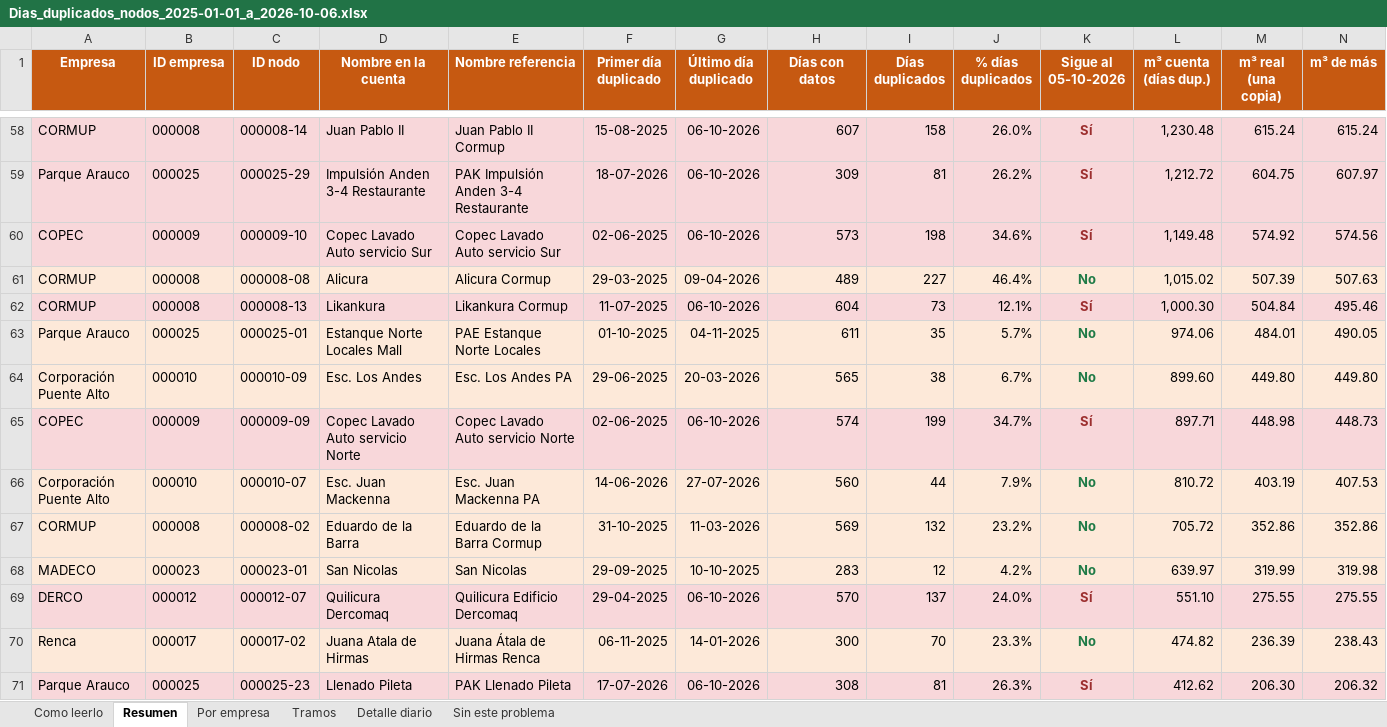
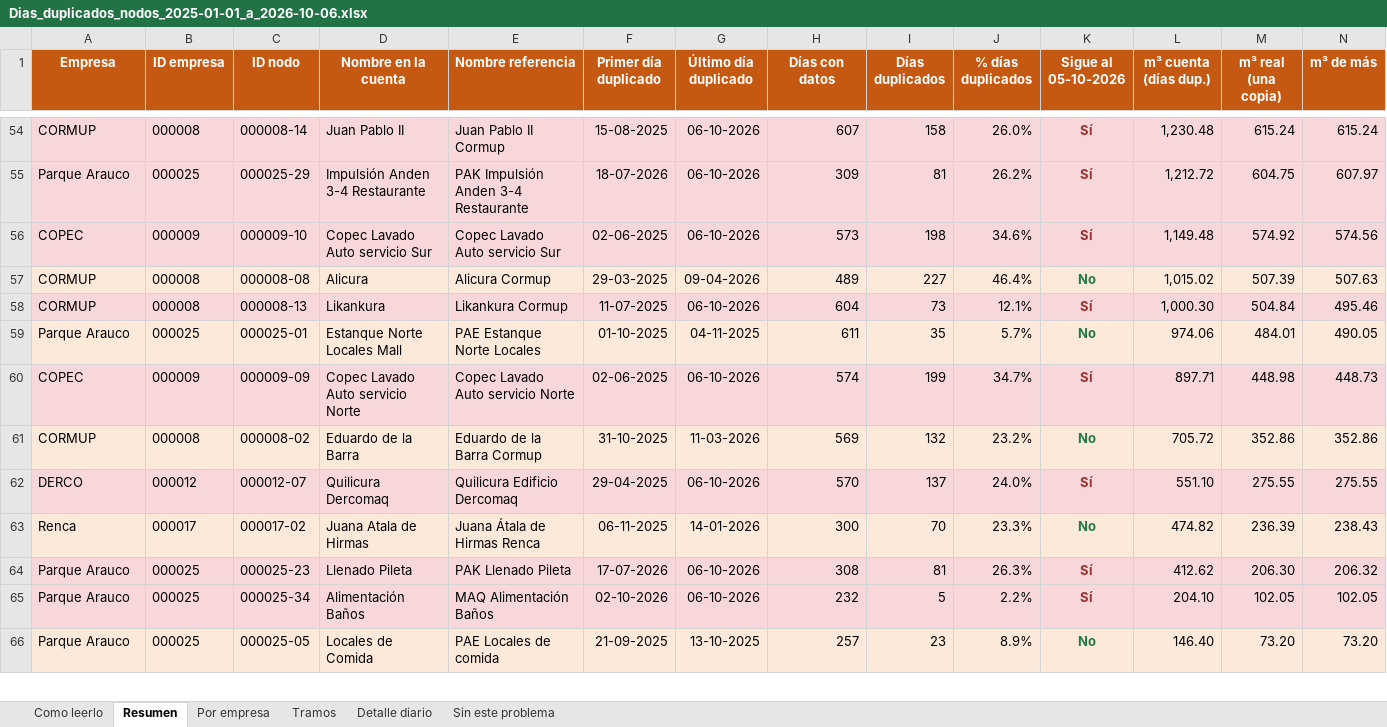
Before and after one commit to anibaloperacionesWes/wes-scripts, an Excel workbook: reports/Dias_Duplicados/Dias_duplicados_nodos_2025-01-01_a_2026-10-06.xlsx, sheet Resumen, drawn as a sheet; only a part is shown, gaps mark what is left out; the shorter side is filled out with more unchanged rows; values as stored, in another font and other column widths than the file's, no borders; rows hold the shown columns only; the diff covers the shown part only; the diff names each change by its address in the sheet, - before the commit and + after, or states it on an @@ line.

```diff
--- a/reports/Dias_Duplicados/Dias_duplicados_nodos_2025-01-01_a_2026-10-06.xlsx (sheet Resumen)
+++ b/reports/Dias_Duplicados/Dias_duplicados_nodos_2025-01-01_a_2026-10-06.xlsx (sheet Resumen)
-row 64: Corporación Puente Alto | 000010 | 000010-09 | Esc. Los Andes | Esc. Los Andes PA | 29-06-2025 | 20-03-2026 | 565 | 38 | 6.7% | No | 899.60 | 449.80 | 449.80
-row 66: Corporación Puente Alto | 000010 | 000010-07 | Esc. Juan Mackenna | Esc. Juan Mackenna PA | 14-06-2026 | 27-07-2026 | 560 | 44 | 7.9% | No | 810.72 | 403.19 | 407.53
-row 68: MADECO | 000023 | 000023-01 | San Nicolas | San Nicolas | 29-09-2025 | 10-10-2025 | 283 | 12 | 4.2% | No | 639.97 | 319.99 | 319.98
```
Also changed, not shown: 6 removed rows elsewhere in this sheet, sheet Detalle diario, sheet Tramos, sheet Por empresa, sheet Sin este problema, sheet Como leerlo, 1 other file.
